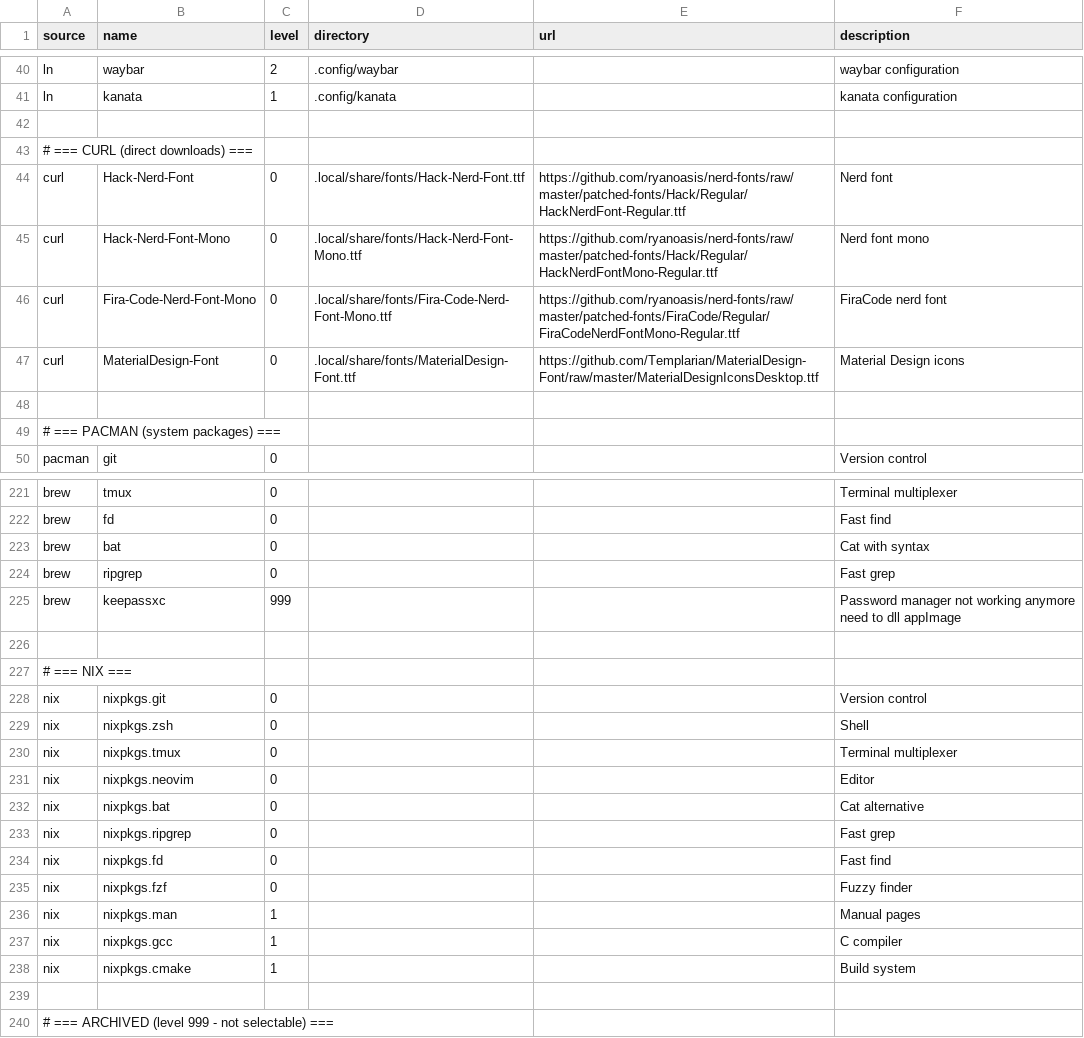
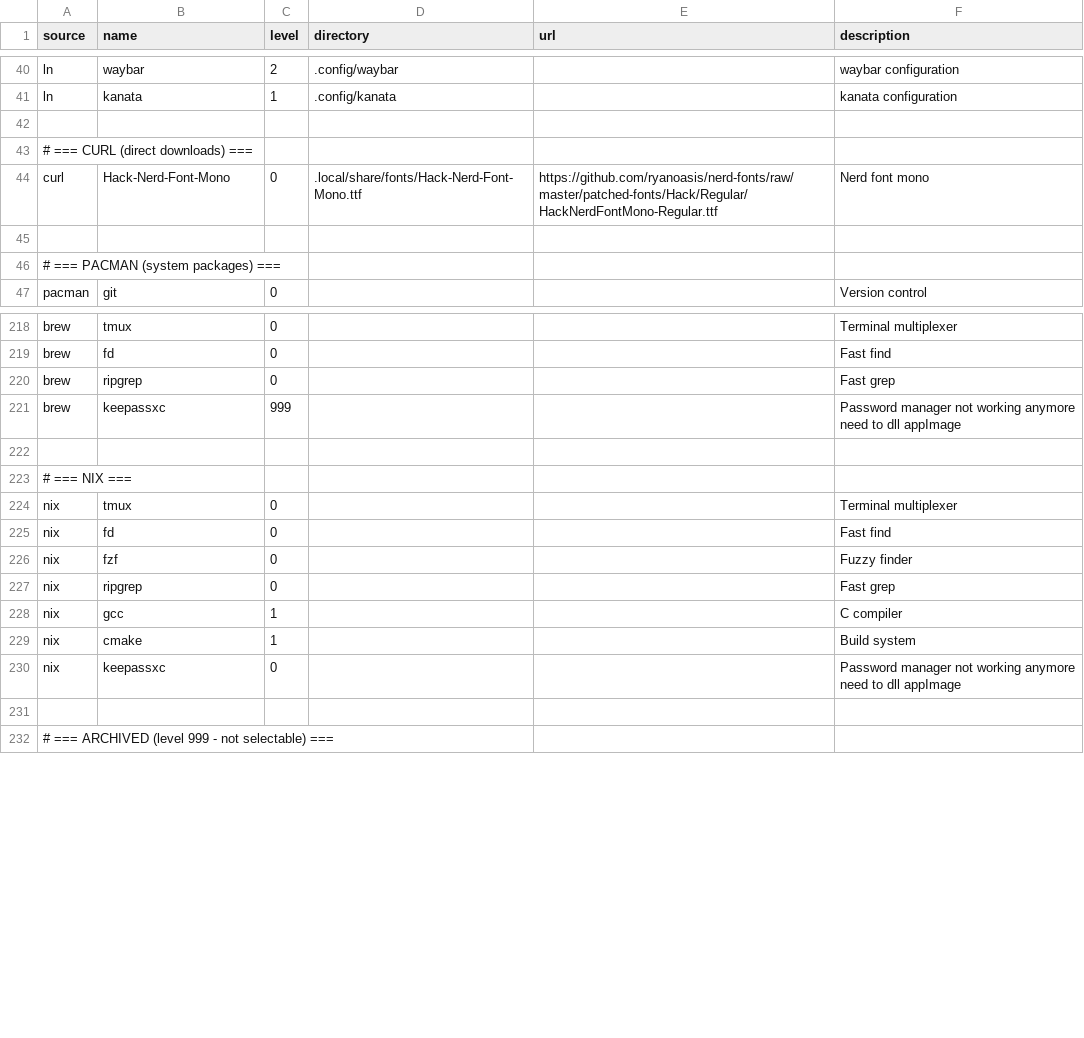
Before and after one commit to plagache/configuration-manager, a CSV file: data/packages.csv, drawn as a sheet; only a part is shown, gaps mark what is left out; the diff covers the shown part only.

```diff
--- a/data/packages.csv
+++ b/data/packages.csv
@@ -43,6 +43,3 @@ ln,kanata,1,.config/kanata,,kanata configuration
 # === CURL (direct downloads) ===,,,,,
-curl,Hack-Nerd-Font,0,.local/share/fonts/Hack-Nerd-Font.ttf,https://github.com/ryanoasis/nerd-fonts/raw/master/patched-fonts/Hack/Regular/HackNerdFont-Regular.ttf,Nerd font
 curl,Hack-Nerd-Font-Mono,0,.local/share/fonts/Hack-Nerd-Font-Mono.ttf,https://github.com/ryanoasis/nerd-fonts/raw/master/patched-fonts/Hack/Regular/HackNerdFontMono-Regular.ttf,Nerd font mono
-curl,Fira-Code-Nerd-Font-Mono,0,.local/share/fonts/Fira-Code-Nerd-Font-Mono.ttf,https://github.com/ryanoasis/nerd-fonts/raw/master/patched-fonts/FiraCode/Regular/FiraCodeNerdFontMono-Regular.ttf,FiraCode nerd font
-curl,MaterialDesign-Font,0,.local/share/fonts/MaterialDesign-Font.ttf,https://github.com/Templarian/MaterialDesign-Font/raw/master/MaterialDesignIconsDesktop.ttf,Material Design icons
 ,,,,,
@@ -222,3 +219,2 @@ brew,tmux,0,,,Terminal multiplexer
 brew,fd,0,,,Fast find
-brew,bat,0,,,Cat with syntax
 brew,ripgrep,0,,,Fast grep
@@ -227,13 +223,9 @@ brew,keepassxc,999,,,Password manager not working anymore need to dll appImage
 # === NIX ===,,,,,
-nix,nixpkgs.git,0,,,Version control
-nix,nixpkgs.zsh,0,,,Shell
-nix,nixpkgs.tmux,0,,,Terminal multiplexer
-nix,nixpkgs.neovim,0,,,Editor
-nix,nixpkgs.bat,0,,,Cat alternative
-nix,nixpkgs.ripgrep,0,,,Fast grep
-nix,nixpkgs.fd,0,,,Fast find
-nix,nixpkgs.fzf,0,,,Fuzzy finder
-nix,nixpkgs.man,1,,,Manual pages
-nix,nixpkgs.gcc,1,,,C compiler
-nix,nixpkgs.cmake,1,,,Build system
+nix,tmux,0,,,Terminal multiplexer
+nix,fd,0,,,Fast find
+nix,fzf,0,,,Fuzzy finder
+nix,ripgrep,0,,,Fast grep
+nix,gcc,1,,,C compiler
+nix,cmake,1,,,Build system
+nix,keepassxc,0,,,Password manager not working anymore need to dll appImage
 ,,,,,
```
Also changed, not shown: 3 added rows and 1 edited cell elsewhere in this file, data/source_commands.csv.
